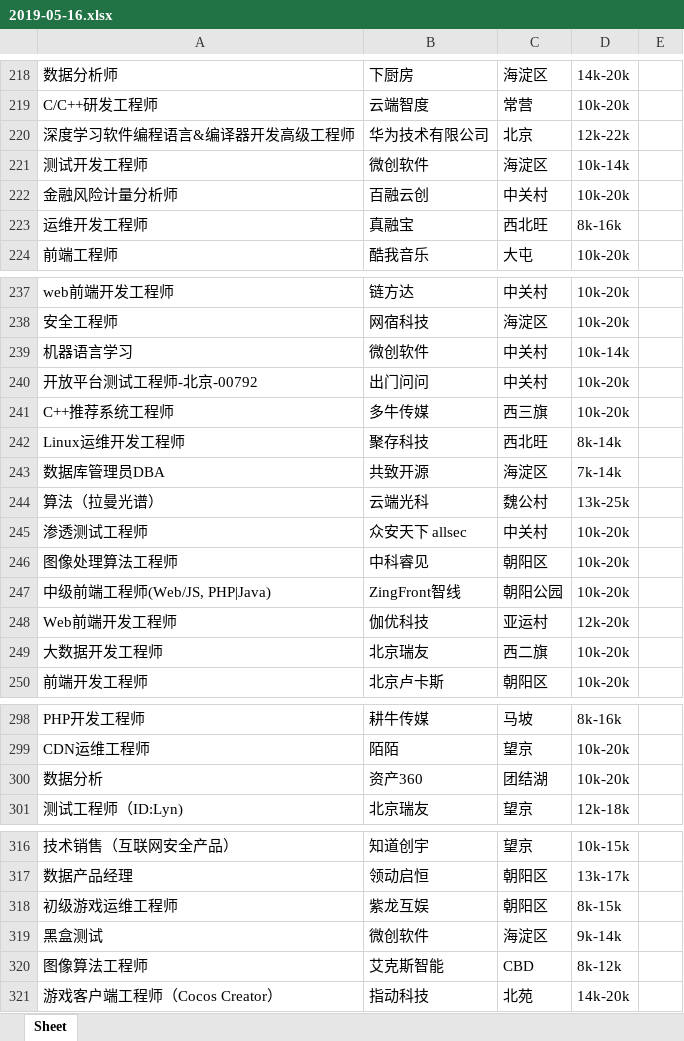
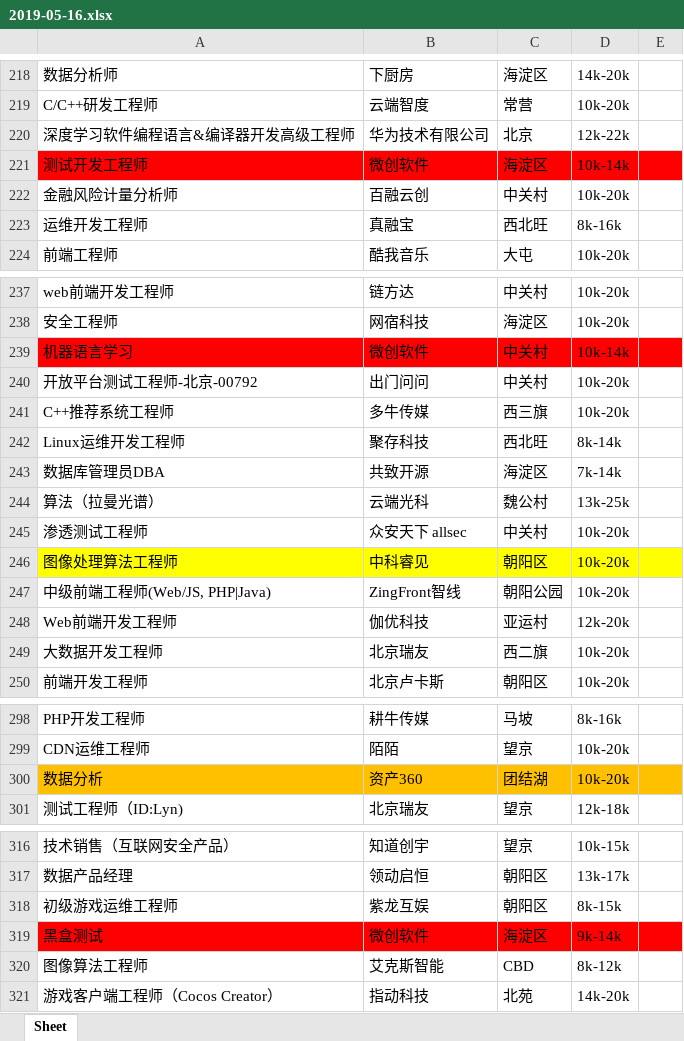
Before and after one commit to ls-2018/py, an Excel workbook: 爬虫/2019-05-16.xlsx, sheet Sheet, drawn as a sheet; only a part is shown, gaps mark what is left out; values as stored, in another font and other column widths than the file's, no borders; the diff covers the shown part only; the diff names each change by its address in the sheet, - before the commit and + after, or states it on an @@ line.

```diff
--- a/爬虫/2019-05-16.xlsx (sheet Sheet)
+++ b/爬虫/2019-05-16.xlsx (sheet Sheet)
-A221:E221 fill: none
+A221:E221 fill: #FF0000
-A239:E239 fill: none
+A239:E239 fill: #FF0000
-A246:E246 fill: none
+A246:E246 fill: #FFFF00
-A300:E300 fill: none
+A300:E300 fill: #FFC000
-A319:E319 fill: none
+A319:E319 fill: #FF0000
```
Also changed, not shown: cell formats elsewhere in this sheet.
